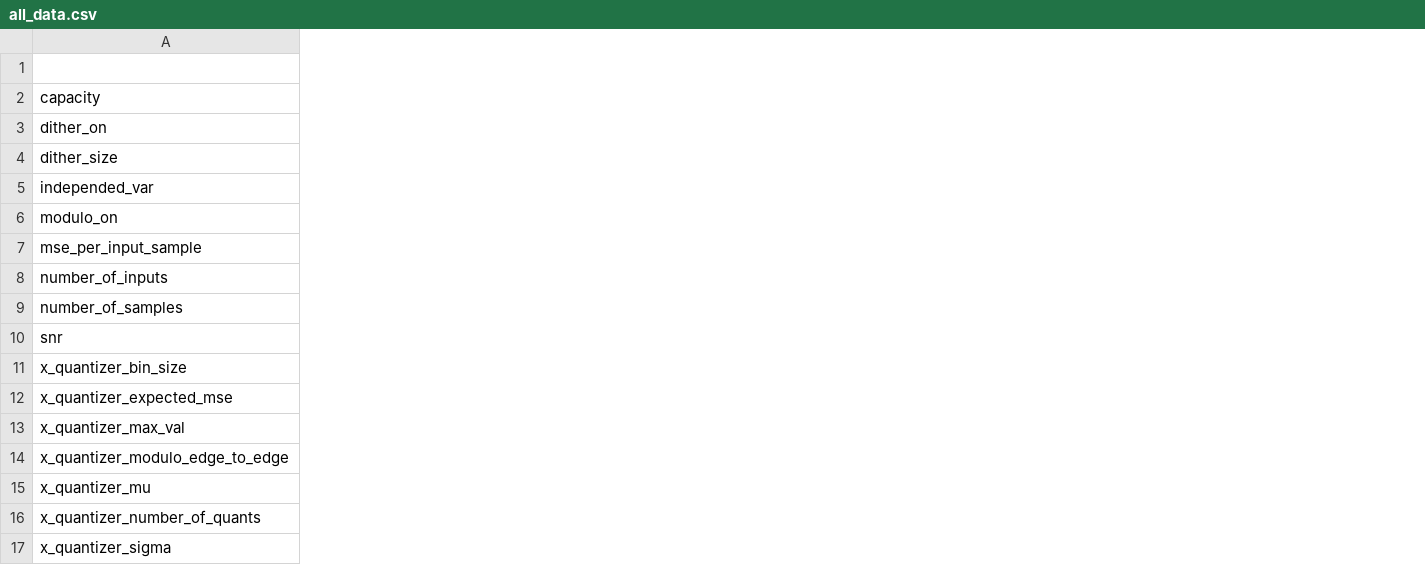
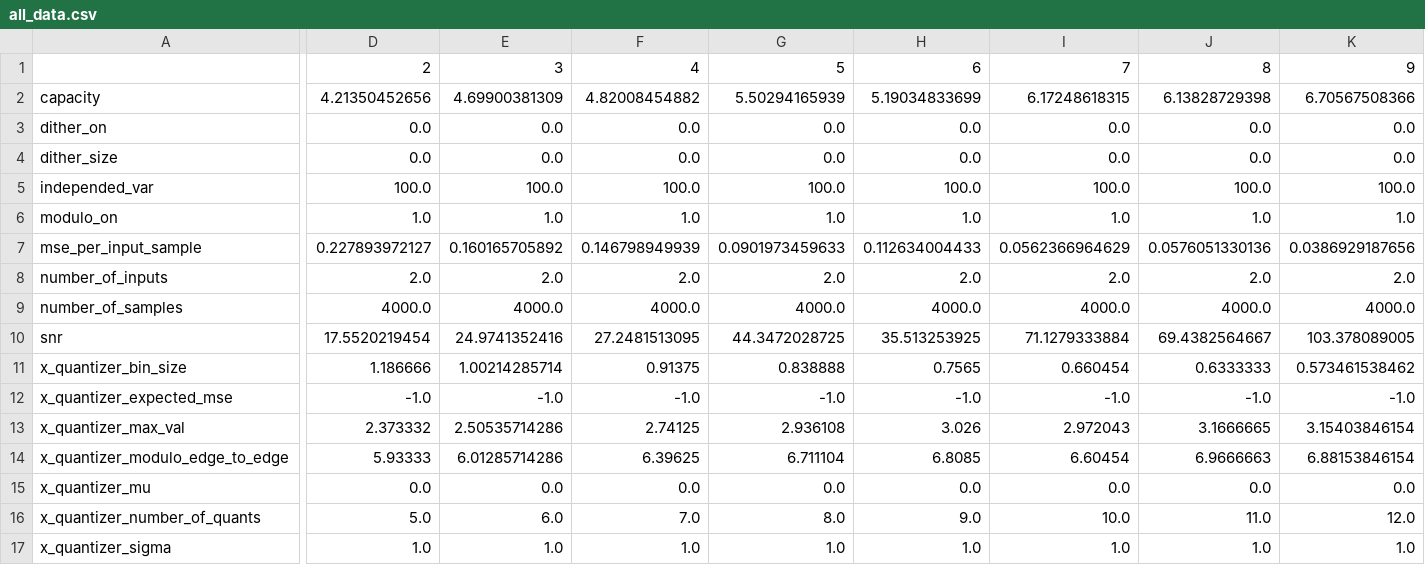
Before and after one commit to lisrael1/quants, a CSV file: python/all_data.csv, drawn as a sheet; only a part is shown, gaps mark what is left out; the diff covers the shown part only; the diff names each change by its address in the sheet, - before the commit and + after, or states it on an @@ line.

```diff
--- a/python/all_data.csv
+++ b/python/all_data.csv
+column D, rows 1-17: 2 | 4.21350452656 | 0.0 | 0.0 | 100.0 | 1.0 | 0.227893972127 | 2.0 | 4000.0 | 17.5520219454 | 1.186666 | -1.0 | 2.373332 | 5.93333 | 0.0 | 5.0 | 1.0
+column E, rows 1-17: 3 | 4.69900381309 | 0.0 | 0.0 | 100.0 | 1.0 | 0.160165705892 | 2.0 | 4000.0 | 24.9741352416 | 1.00214285714 | -1.0 | 2.50535714286 | 6.01285714286 | 0.0 | 6.0 | 1.0
+column F, rows 1-17: 4 | 4.82008454882 | 0.0 | 0.0 | 100.0 | 1.0 | 0.146798949939 | 2.0 | 4000.0 | 27.2481513095 | 0.91375 | -1.0 | 2.74125 | 6.39625 | 0.0 | 7.0 | 1.0
+column G, rows 1-17: 5 | 5.50294165939 | 0.0 | 0.0 | 100.0 | 1.0 | 0.0901973459633 | 2.0 | 4000.0 | 44.3472028725 | 0.838888 | -1.0 | 2.936108 | 6.711104 | 0.0 | 8.0 | 1.0
+column H, rows 1-17: 6 | 5.19034833699 | 0.0 | 0.0 | 100.0 | 1.0 | 0.112634004433 | 2.0 | 4000.0 | 35.513253925 | 0.7565 | -1.0 | 3.026 | 6.8085 | 0.0 | 9.0 | 1.0
+column I, rows 1-17: 7 | 6.17248618315 | 0.0 | 0.0 | 100.0 | 1.0 | 0.0562366964629 | 2.0 | 4000.0 | 71.1279333884 | 0.660454 | -1.0 | 2.972043 | 6.60454 | 0.0 | 10.0 | 1.0
+column J, rows 1-17: 8 | 6.13828729398 | 0.0 | 0.0 | 100.0 | 1.0 | 0.0576051330136 | 2.0 | 4000.0 | 69.4382564667 | 0.6333333 | -1.0 | 3.1666665 | 6.9666663 | 0.0 | 11.0 | 1.0
+column K, rows 1-17: 9 | 6.70567508366 | 0.0 | 0.0 | 100.0 | 1.0 | 0.0386929187656 | 2.0 | 4000.0 | 103.378089005 | 0.573461538462 | -1.0 | 3.15403846154 | 6.88153846154 | 0.0 | 12.0 | 1.0
```
Also changed, not shown: 17 added columns and 8 edited cells elsewhere in this file, 12 other files.
